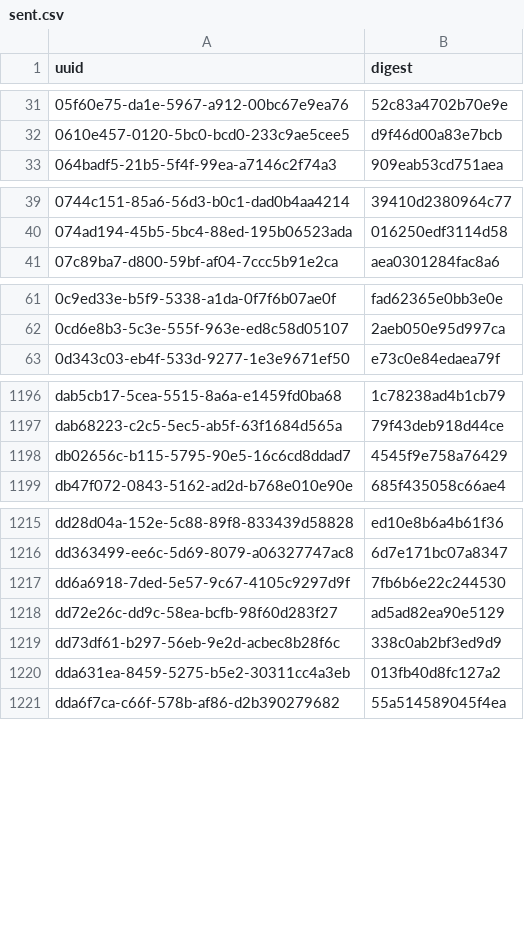
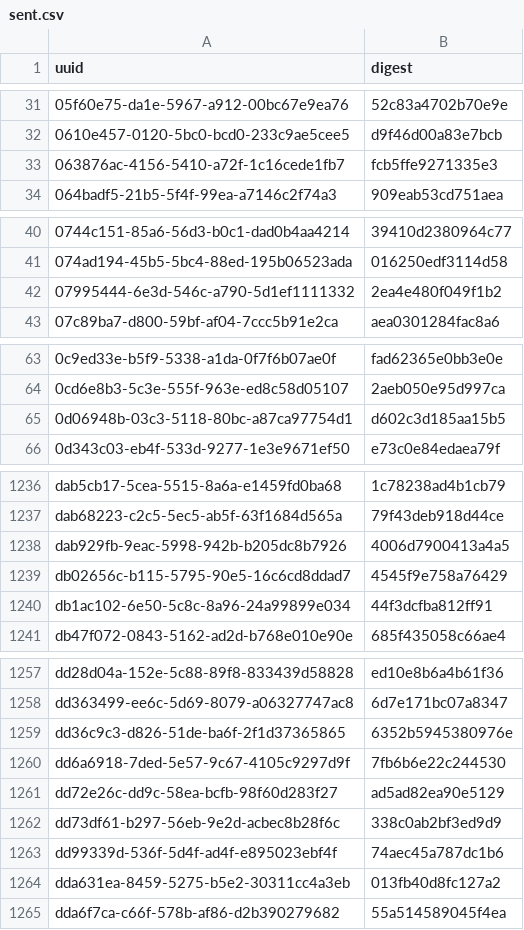
Before and after one commit to meSingh/polinrider-scanner, a CSV file: posthog/sent.csv, drawn as a sheet; only a part is shown, gaps mark what is left out; the diff covers the shown part only.

```diff
--- a/posthog/sent.csv
+++ b/posthog/sent.csv
@@ -32,2 +32,3 @@ uuid,digest
 0610e457-0120-5bc0-bcd0-233c9ae5cee5,d9f46d00a83e7bcb
+063876ac-4156-5410-a72f-1c16cede1fb7,fcb5ffe9271335e3
 064badf5-21b5-5f4f-99ea-a7146c2f74a3,909eab53cd751aea
@@ -40,2 +41,3 @@ uuid,digest
 074ad194-45b5-5bc4-88ed-195b06523ada,016250edf3114d58
+07995444-6e3d-546c-a790-5d1ef1111332,2ea4e480f049f1b2
 07c89ba7-d800-59bf-af04-7ccc5b91e2ca,aea0301284fac8a6
@@ -62,2 +64,3 @@ uuid,digest
 0cd6e8b3-5c3e-555f-963e-ed8c58d05107,2aeb050e95d997ca
+0d06948b-03c3-5118-80bc-a87ca97754d1,d602c3d185aa15b5
 0d343c03-eb4f-533d-9277-1e3e9671ef50,e73c0e84edaea79f
@@ -1197,3 +1237,5 @@ dab5cb17-5cea-5515-8a6a-e1459fd0ba68,1c78238ad4b1cb79
 dab68223-c2c5-5ec5-ab5f-63f1684d565a,79f43deb918d44ce
+dab929fb-9eac-5998-942b-b205dc8b7926,4006d7900413a4a5
 db02656c-b115-5795-90e5-16c6cd8ddad7,4545f9e758a76429
+db1ac102-6e50-5c8c-8a96-24a99899e034,44f3dcfba812ff91
 db47f072-0843-5162-ad2d-b768e010e90e,685f435058c66ae4
@@ -1216,2 +1258,3 @@ dd28d04a-152e-5c88-89f8-833439d58828,ed10e8b6a4b61f36
 dd363499-ee6c-5d69-8079-a06327747ac8,6d7e171bc07a8347
+dd36c9c3-d826-51de-ba6f-2f1d37365865,6352b5945380976e
 dd6a6918-7ded-5e57-9c67-4105c9297d9f,7fb6b6e22c244530
@@ -1219,2 +1262,3 @@ dd72e26c-dd9c-58ea-bcfb-98f60d283f27,ad5ad82ea90e5129
 dd73df61-b297-56eb-9e2d-acbec8b28f6c,338c0ab2bf3ed9d9
+dd99339d-536f-5d4f-ad4f-e895023ebf4f,74aec45a787dc1b6
 dda631ea-8459-5275-b5e2-30311cc4a3eb,013fb40d8fc127a2
```
Also changed, not shown: 44 added rows elsewhere in this file.
